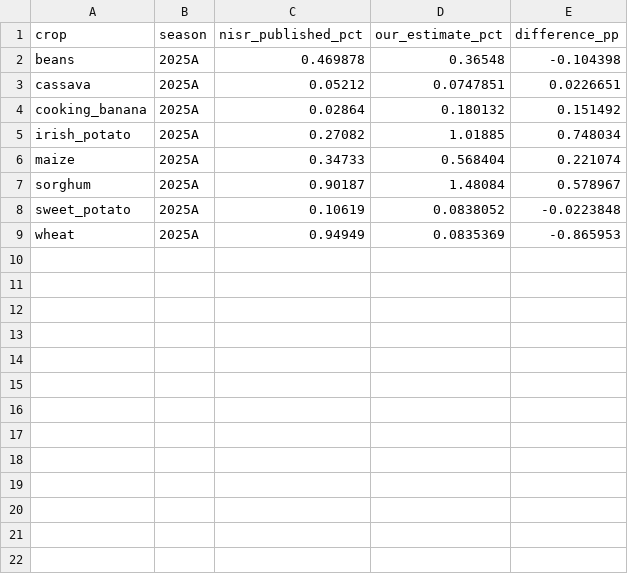
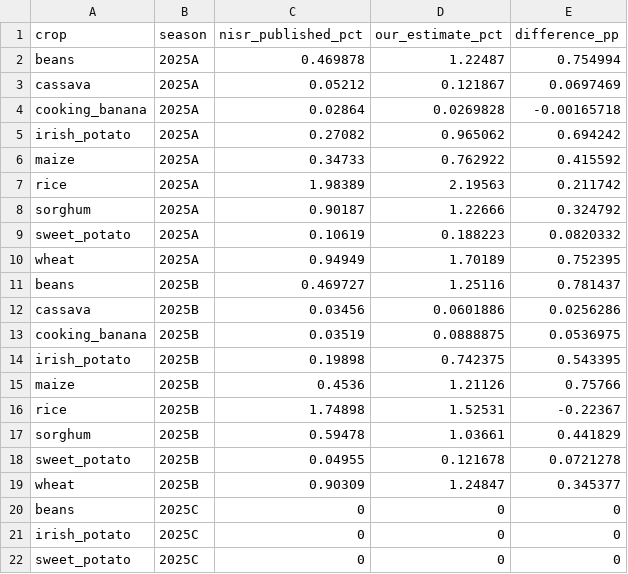
Before and after one commit to Croixfx/isarura-, a CSV file: data/public/validation_loss.csv, drawn as a sheet.

```diff
--- a/data/public/validation_loss.csv
+++ b/data/public/validation_loss.csv
@@ -1,9 +1,22 @@
 crop,season,nisr_published_pct,our_estimate_pct,difference_pp
-beans,2025A,0.469878,0.36548,-0.104398
-cassava,2025A,0.05212,0.0747851,0.0226651
-cooking_banana,2025A,0.02864,0.180132,0.151492
-irish_potato,2025A,0.27082,1.01885,0.748034
-maize,2025A,0.34733,0.568404,0.221074
-sorghum,2025A,0.90187,1.48084,0.578967
-sweet_potato,2025A,0.10619,0.0838052,-0.0223848
-wheat,2025A,0.94949,0.0835369,-0.865953
+beans,2025A,0.469878,1.22487,0.754994
+cassava,2025A,0.05212,0.121867,0.0697469
+cooking_banana,2025A,0.02864,0.0269828,-0.00165718
+irish_potato,2025A,0.27082,0.965062,0.694242
+maize,2025A,0.34733,0.762922,0.415592
+rice,2025A,1.98389,2.19563,0.211742
+sorghum,2025A,0.90187,1.22666,0.324792
+sweet_potato,2025A,0.10619,0.188223,0.0820332
+wheat,2025A,0.94949,1.70189,0.752395
+beans,2025B,0.469727,1.25116,0.781437
+cassava,2025B,0.03456,0.0601886,0.0256286
+cooking_banana,2025B,0.03519,0.0888875,0.0536975
+irish_potato,2025B,0.19898,0.742375,0.543395
+maize,2025B,0.4536,1.21126,0.75766
+rice,2025B,1.74898,1.52531,-0.22367
+sorghum,2025B,0.59478,1.03661,0.441829
+sweet_potato,2025B,0.04955,0.121678,0.0721278
+wheat,2025B,0.90309,1.24847,0.345377
+beans,2025C,0,0,0
+irish_potato,2025C,0,0,0
+sweet_potato,2025C,0,0,0
```
Also changed, not shown: data/public/loss_latest.csv, data/public/priority_index.csv, 11 other files.
